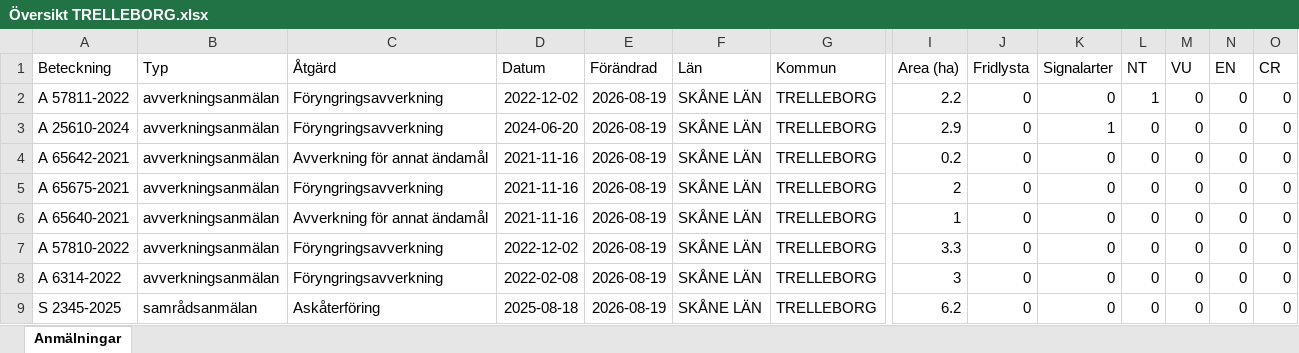
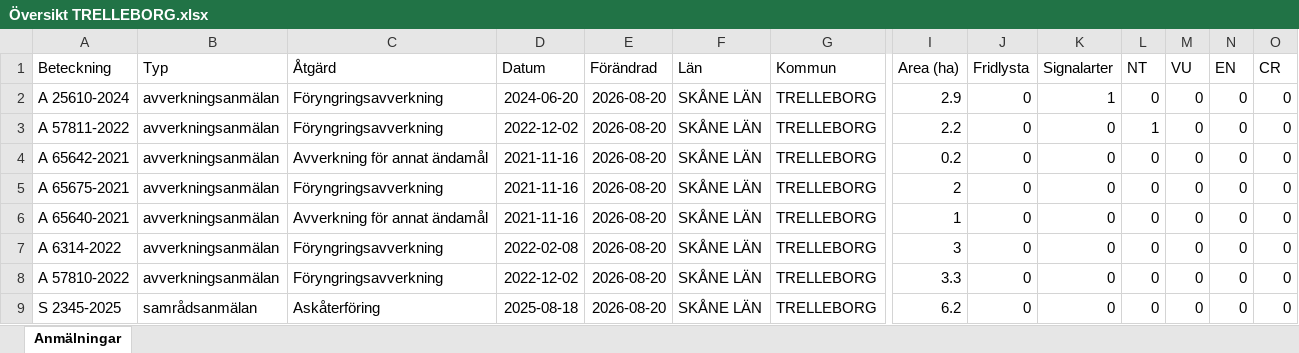
Before and after one commit to klasma/Logging_1287, an Excel workbook: Översikt TRELLEBORG.xlsx, sheet Anmälningar, drawn as a sheet; only a part is shown, gaps mark what is left out; values as stored, in another font and other column widths than the file's, no borders; removed rows and columns are numbered as before the commit, all else as after; rows hold the shown columns only; the diff names each change by its address in the sheet, - before the commit and + after, or states it on an @@ line.

```diff
--- a/Översikt TRELLEBORG.xlsx (sheet Anmälningar)
+++ b/Översikt TRELLEBORG.xlsx (sheet Anmälningar)
-row 2: A 57811-2022 | avverkningsanmälan | Föryngringsavverkning | 2022-12-02 | 2026-08-19 | SKÅNE LÄN | TRELLEBORG | 2.2 | 0 | 0 | 1 | 0 | 0 | 0
-E2 (Förändrad): 2026-08-19
+E2 (Förändrad): 2026-08-20
+row 3: A 57811-2022 | avverkningsanmälan | Föryngringsavverkning | 2022-12-02 | 2026-08-20 | SKÅNE LÄN | TRELLEBORG | 2.2 | 0 | 0 | 1 | 0 | 0 | 0
-E4:E6 (Förändrad): 2026-08-19
+E4:E6 (Förändrad): 2026-08-20
-row 7: A 57810-2022 | avverkningsanmälan | Föryngringsavverkning | 2022-12-02 | 2026-08-19 | SKÅNE LÄN | TRELLEBORG | 3.3 | 0 | 0 | 0 | 0 | 0 | 0
-E7 (Förändrad): 2026-08-19
+E7 (Förändrad): 2026-08-20
+row 8: A 57810-2022 | avverkningsanmälan | Föryngringsavverkning | 2022-12-02 | 2026-08-20 | SKÅNE LÄN | TRELLEBORG | 3.3 | 0 | 0 | 0 | 0 | 0 | 0
-E9 (Förändrad): 2026-08-19
+E9 (Förändrad): 2026-08-20
```
Also changed, not shown: artfynd/A 25610-2024 artfynd.xlsx, artfynd/A 57811-2022 artfynd.xlsx, 9 other files.
